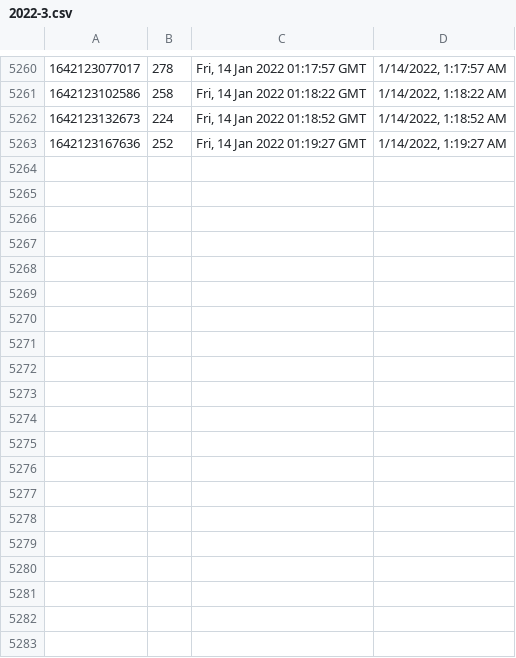
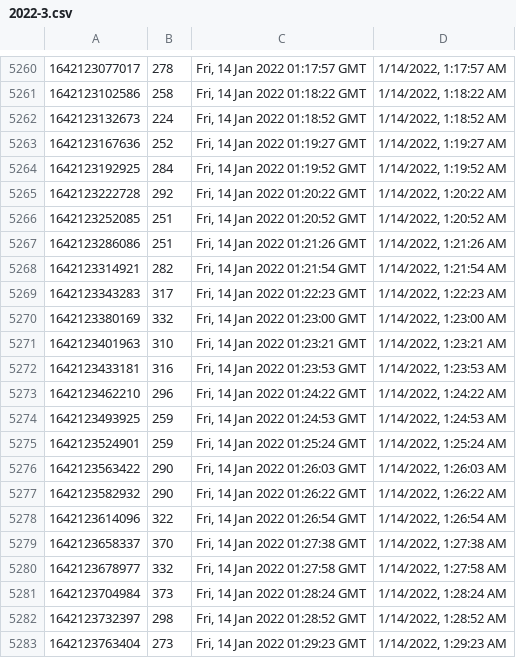
Before and after one commit to starwalker00/ethgasfee-data, a CSV file: data/2022-3.csv, drawn as a sheet; only a part is shown, gaps mark what is left out; the diff names each change by its address in the sheet, - before the commit and + after, or states it on an @@ line.

Commit message:
add data

```diff
--- a/data/2022-3.csv
+++ b/data/2022-3.csv
+row 5264: 1642123192925 | 284 | Fri, 14 Jan 2022 01:19:52 GMT | 1/14/2022, 1:19:52 AM
+row 5265: 1642123222728 | 292 | Fri, 14 Jan 2022 01:20:22 GMT | 1/14/2022, 1:20:22 AM
+row 5266: 1642123252085 | 251 | Fri, 14 Jan 2022 01:20:52 GMT | 1/14/2022, 1:20:52 AM
+row 5267: 1642123286086 | 251 | Fri, 14 Jan 2022 01:21:26 GMT | 1/14/2022, 1:21:26 AM
+row 5268: 1642123314921 | 282 | Fri, 14 Jan 2022 01:21:54 GMT | 1/14/2022, 1:21:54 AM
+row 5269: 1642123343283 | 317 | Fri, 14 Jan 2022 01:22:23 GMT | 1/14/2022, 1:22:23 AM
+row 5270: 1642123380169 | 332 | Fri, 14 Jan 2022 01:23:00 GMT | 1/14/2022, 1:23:00 AM
+row 5271: 1642123401963 | 310 | Fri, 14 Jan 2022 01:23:21 GMT | 1/14/2022, 1:23:21 AM
+row 5272: 1642123433181 | 316 | Fri, 14 Jan 2022 01:23:53 GMT | 1/14/2022, 1:23:53 AM
+row 5273: 1642123462210 | 296 | Fri, 14 Jan 2022 01:24:22 GMT | 1/14/2022, 1:24:22 AM
+row 5274: 1642123493925 | 259 | Fri, 14 Jan 2022 01:24:53 GMT | 1/14/2022, 1:24:53 AM
+row 5275: 1642123524901 | 259 | Fri, 14 Jan 2022 01:25:24 GMT | 1/14/2022, 1:25:24 AM
+row 5276: 1642123563422 | 290 | Fri, 14 Jan 2022 01:26:03 GMT | 1/14/2022, 1:26:03 AM
+row 5277: 1642123582932 | 290 | Fri, 14 Jan 2022 01:26:22 GMT | 1/14/2022, 1:26:22 AM
+row 5278: 1642123614096 | 322 | Fri, 14 Jan 2022 01:26:54 GMT | 1/14/2022, 1:26:54 AM
+row 5279: 1642123658337 | 370 | Fri, 14 Jan 2022 01:27:38 GMT | 1/14/2022, 1:27:38 AM
+row 5280: 1642123678977 | 332 | Fri, 14 Jan 2022 01:27:58 GMT | 1/14/2022, 1:27:58 AM
+row 5281: 1642123704984 | 373 | Fri, 14 Jan 2022 01:28:24 GMT | 1/14/2022, 1:28:24 AM
+row 5282: 1642123732397 | 298 | Fri, 14 Jan 2022 01:28:52 GMT | 1/14/2022, 1:28:52 AM
+row 5283: 1642123763404 | 273 | Fri, 14 Jan 2022 01:29:23 GMT | 1/14/2022, 1:29:23 AM
```
Also changed, not shown: 1 other file.
